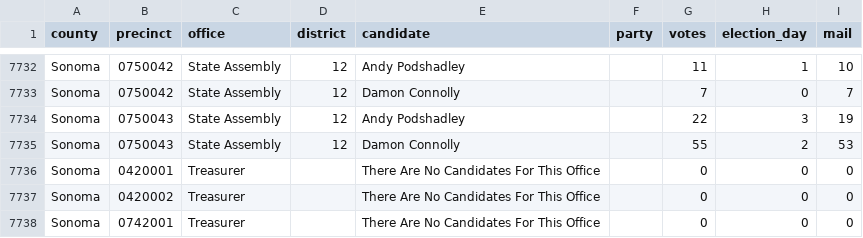
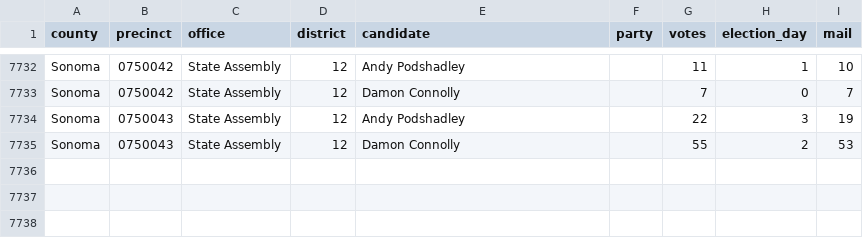
Before and after one commit to carbonphyber/openelections-data-ca, a CSV file: 2024/counties/20241105__ca__general__sonoma__precinct.csv, drawn as a sheet; only a part is shown, gaps mark what is left out.

```diff
--- a/2024/counties/20241105__ca__general__sonoma__precinct.csv
+++ b/2024/counties/20241105__ca__general__sonoma__precinct.csv
@@ -7735,4 +7735 @@ Sonoma,0750043,State Assembly,12,Andy Podshadley,,22,3,19
 Sonoma,0750043,State Assembly,12,Damon Connolly,,55,2,53
-Sonoma,0420001,Treasurer,,There Are No Candidates For This Office,,0,0,0
-Sonoma,0420002,Treasurer,,There Are No Candidates For This Office,,0,0,0
-Sonoma,0742001,Treasurer,,There Are No Candidates For This Office,,0,0,0
```
Also changed, not shown: 2024/counties/20241105__ca__general__calaveras__precinct.csv, 2024/counties/20241105__ca__general__fresno__precinct.csv, 15 other files.
